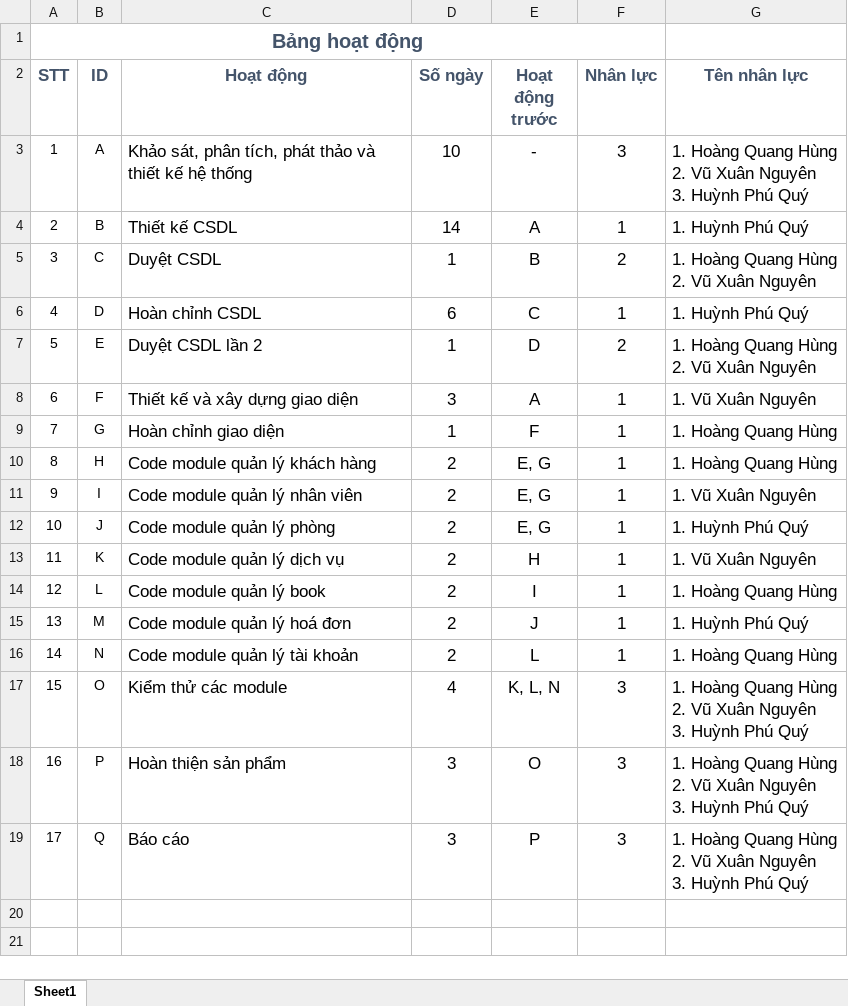
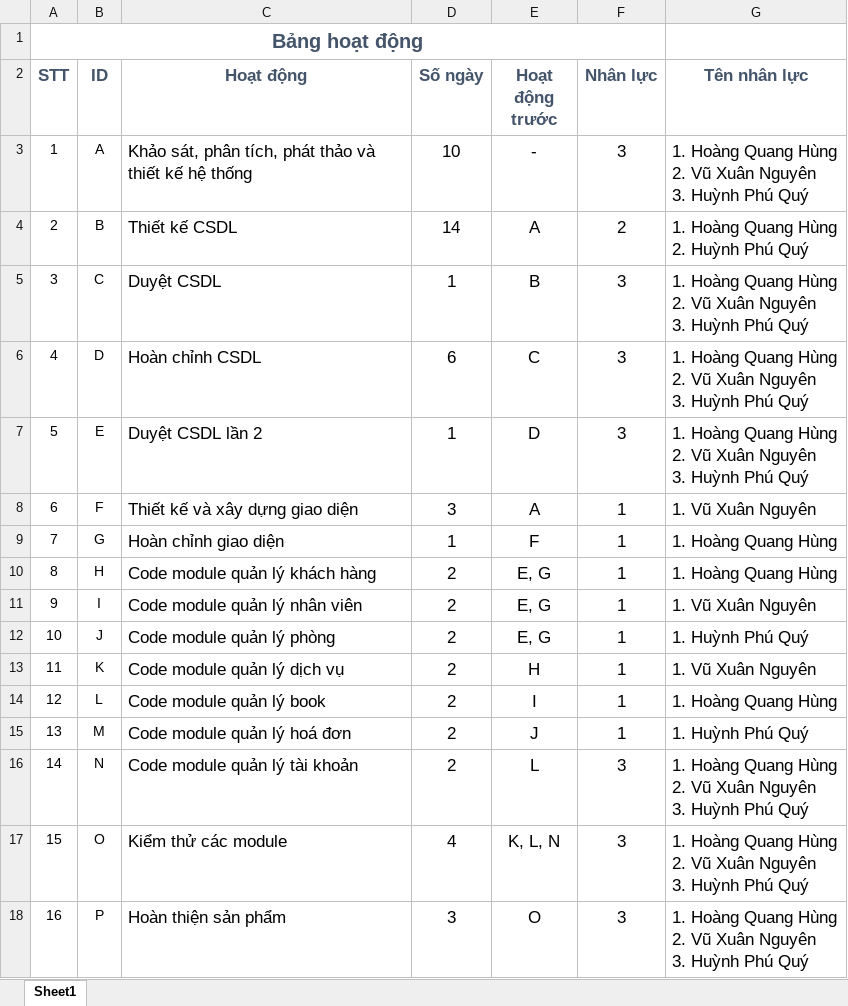
Before and after one commit to H2Q318/HQN-Team, an Excel workbook: Documents/Activity_Table.xlsx, sheet Sheet1, drawn as a sheet; only a part is shown; the shorter side is filled out with more unchanged rows; values as stored, in another font and other column widths than the file's, no borders; table styles not drawn; ↵ is a line break in a cell; the diff names each change by its address in the sheet, - before the commit and + after, or states it on an @@ line.

```diff
--- a/Documents/Activity_Table.xlsx (sheet Sheet1)
+++ b/Documents/Activity_Table.xlsx (sheet Sheet1)
-F4 (Nhân lực): 1
+F4 (Nhân lực): 2
-G4 (Tên nhân lực): 1. Huỳnh Phú Quý
+G4 (Tên nhân lực): 1. Hoàng Quang Hùng ↵ 2. Huỳnh Phú Quý
-F5 (Nhân lực): 2
+F5 (Nhân lực): 3
-G5 (Tên nhân lực): …Xuân Nguyên
+G5 (Tên nhân lực): …Xuân Nguyên ↵ 3. Huỳnh Phú Quý
-F6 (Nhân lực): 1
+F6 (Nhân lực): 3
-G6 (Tên nhân lực): 1. Huỳnh Phú Quý
+G6 (Tên nhân lực): 1. Hoàng Quang Hùng ↵ 2. Vũ Xuân Nguyên ↵ 3. Huỳnh Phú Quý
-F7 (Nhân lực): 2
+F7 (Nhân lực): 3
-G7 (Tên nhân lực): …Xuân Nguyên
+G7 (Tên nhân lực): …Xuân Nguyên ↵ 3. Huỳnh Phú Quý
-F16 (Nhân lực): 1
+F16 (Nhân lực): 3
-G16 (Tên nhân lực): 1. Hoàng Quang Hùng
+G16 (Tên nhân lực): 1. Hoàng Quang Hùng ↵ 2. Vũ Xuân Nguyên ↵ 3. Huỳnh Phú Quý
```
Also changed, not shown: Documents/Bảng_thống_kê_nhân_lực.xlsx, 9 other files.
